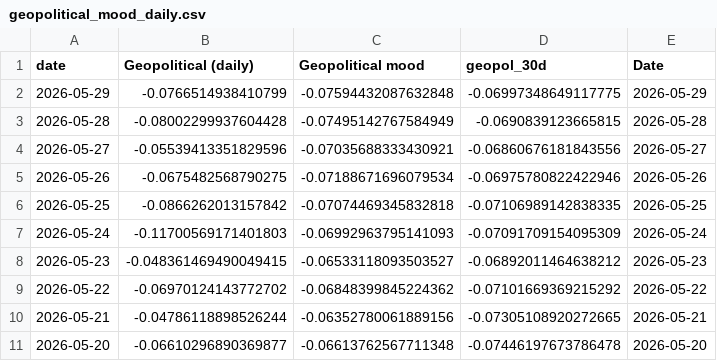
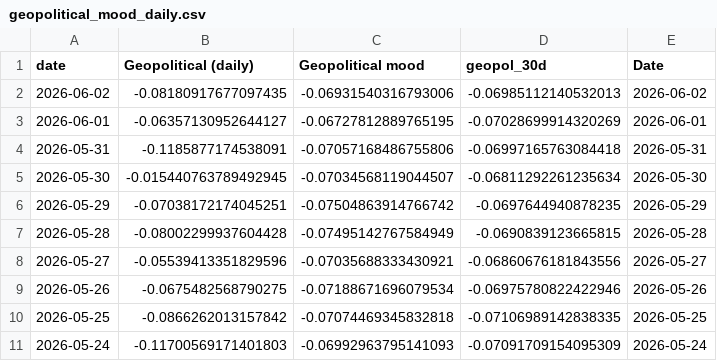
Before and after one commit to jhsuss/ft-monetary-policy-radar, a CSV file: data/geopolitical_mood_daily.csv, drawn as a sheet; only a part is shown; the shorter side is filled out with more unchanged rows.

Commit message:
geopol daily

```diff
--- a/data/geopolitical_mood_daily.csv
+++ b/data/geopolitical_mood_daily.csv
@@ -1,3 +1,7 @@
 date,Geopolitical (daily),Geopolitical mood,geopol_30d,Date
-2026-05-29,-0.0766514938410799,-0.07594432087632848,-0.06997348649117775,2026-05-29
+2026-06-02,-0.08180917677097435,-0.06931540316793006,-0.06985112140532013,2026-06-02
+2026-06-01,-0.06357130952644127,-0.06727812889765195,-0.07028699914320269,2026-06-01
+2026-05-31,-0.1185877174538091,-0.07057168486755806,-0.06997165763084418,2026-05-31
+2026-05-30,-0.015440763789492945,-0.07034568119044507,-0.06811292261235634,2026-05-30
+2026-05-29,-0.07038172174045251,-0.07504863914766742,-0.0697644940878235,2026-05-29
 2026-05-28,-0.08002299937604428,-0.07495142767584949,-0.0690839123665815,2026-05-28
```
